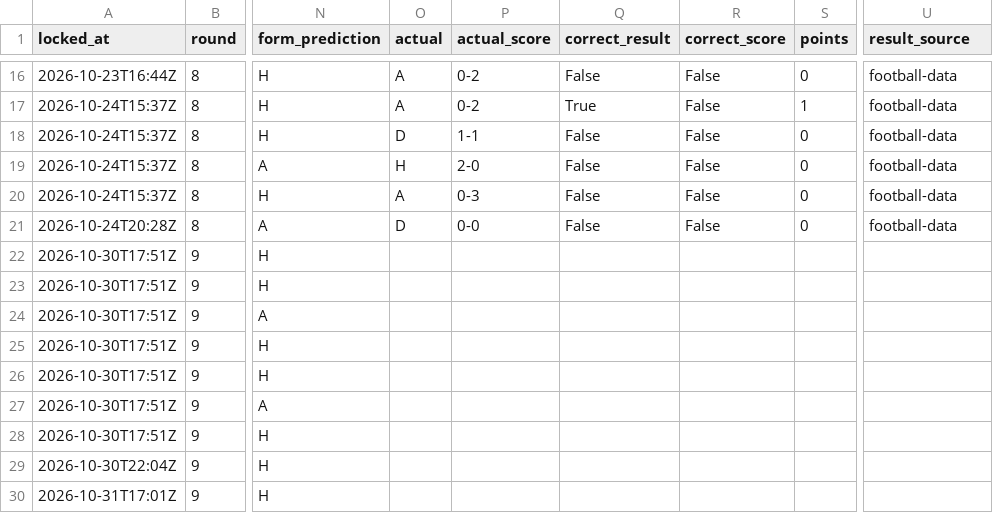
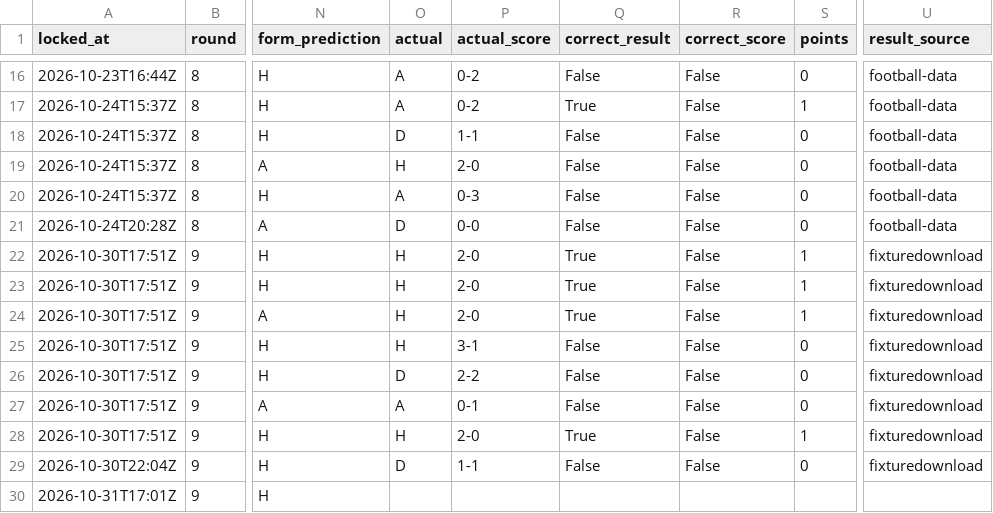
Before and after one commit to azwadtahmid/PremierLeaguePredictor, a CSV file: results/predictions.csv, drawn as a sheet; only a part is shown, gaps mark what is left out; the diff names each change by its address in the sheet, - before the commit and + after, or states it on an @@ line.

```diff
--- a/results/predictions.csv
+++ b/results/predictions.csv
-O22:O25 (actual): (empty)
+O22:O25 (actual): H
-P22:P24 (actual_score): (empty)
+P22:P24 (actual_score): 2-0
-Q22:Q24 (correct_result): (empty)
+Q22:Q24 (correct_result): True
-R22:R29 (correct_score): (empty)
+R22:R29 (correct_score): False
-S22:S24 (points): (empty)
+S22:S24 (points): 1
-U22:U29 (result_source): (empty)
+U22:U29 (result_source): fixturedownload
-P25 (actual_score): (empty)
+P25 (actual_score): 3-1
-Q25:Q27 (correct_result): (empty)
+Q25:Q27 (correct_result): False
-S25:S27 (points): (empty)
+S25:S27 (points): 0
-O26 (actual): (empty)
+O26 (actual): D
-P26 (actual_score): (empty)
+P26 (actual_score): 2-2
-O27 (actual): (empty)
+O27 (actual): A
-P27 (actual_score): (empty)
+P27 (actual_score): 0-1
-O28 (actual): (empty)
+O28 (actual): H
-P28 (actual_score): (empty)
+P28 (actual_score): 2-0
-Q28 (correct_result): (empty)
+Q28 (correct_result): True
-S28 (points): (empty)
+S28 (points): 1
-O29 (actual): (empty)
+O29 (actual): D
-P29 (actual_score): (empty)
+P29 (actual_score): 1-1
-Q29 (correct_result): (empty)
+Q29 (correct_result): False
-S29 (points): (empty)
+S29 (points): 0
```
Also changed, not shown: 2 other files.
